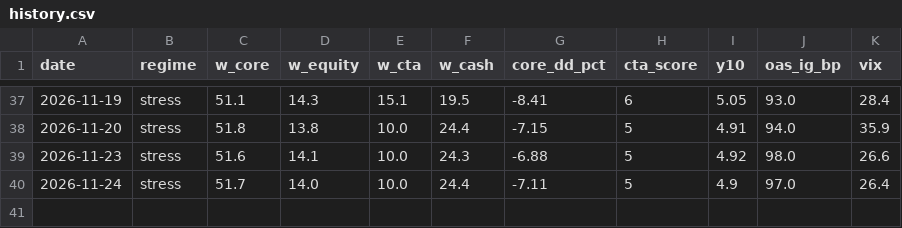
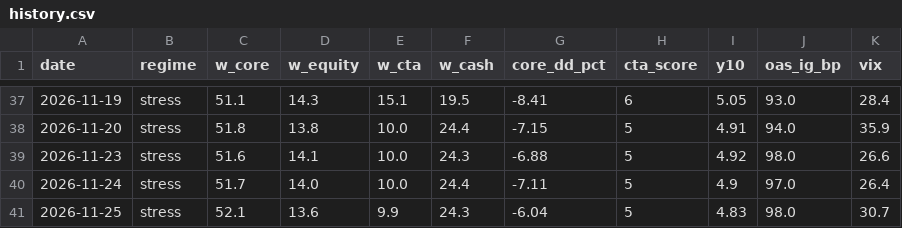
Before and after one commit to Lorun/market-signals, a CSV file: data/history.csv, drawn as a sheet; only a part is shown, gaps mark what is left out; the diff names each change by its address in the sheet, - before the commit and + after, or states it on an @@ line.

```diff
--- a/data/history.csv
+++ b/data/history.csv
+row 41: 2026-11-25 | stress | 52.1 | 13.6 | 9.9 | 24.3 | -6.04 | 5 | 4.83 | 98.0 | 30.7
```
Also changed, not shown: 1 other file.
